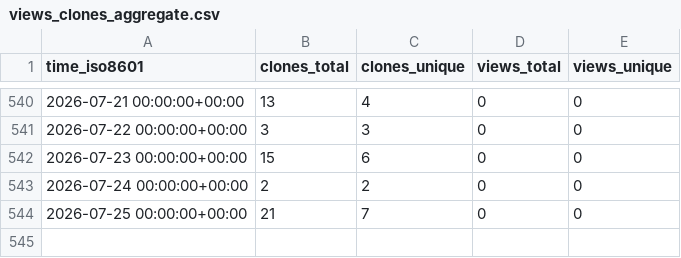
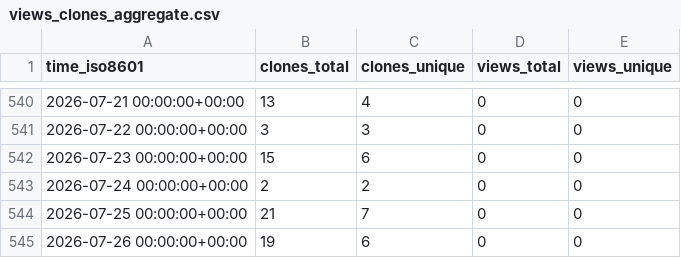
Before and after one commit to peff74/ESP_connect_to_strongest_WiFi, a CSV file: peff74/ESP_connect_to_strongest_WiFi/ghrs-data/views_clones_aggregate.csv, drawn as a sheet; only a part is shown, gaps mark what is left out.

```diff
--- a/peff74/ESP_connect_to_strongest_WiFi/ghrs-data/views_clones_aggregate.csv
+++ b/peff74/ESP_connect_to_strongest_WiFi/ghrs-data/views_clones_aggregate.csv
@@ -544 +544,2 @@ time_iso8601,clones_total,clones_unique,views_total,views_unique
 2026-07-25 00:00:00+00:00,21,7,0,0
+2026-07-26 00:00:00+00:00,19,6,0,0
```
Also changed, not shown: 1 other file.
